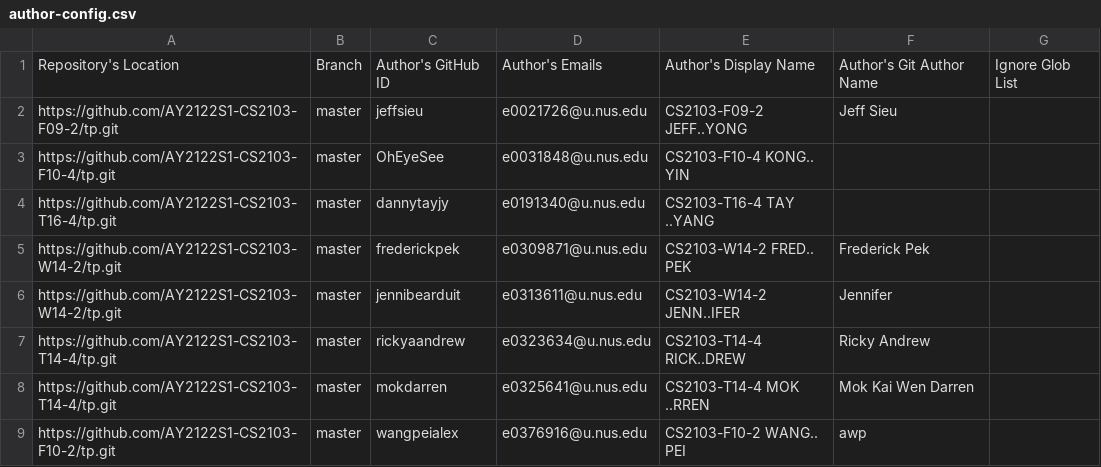
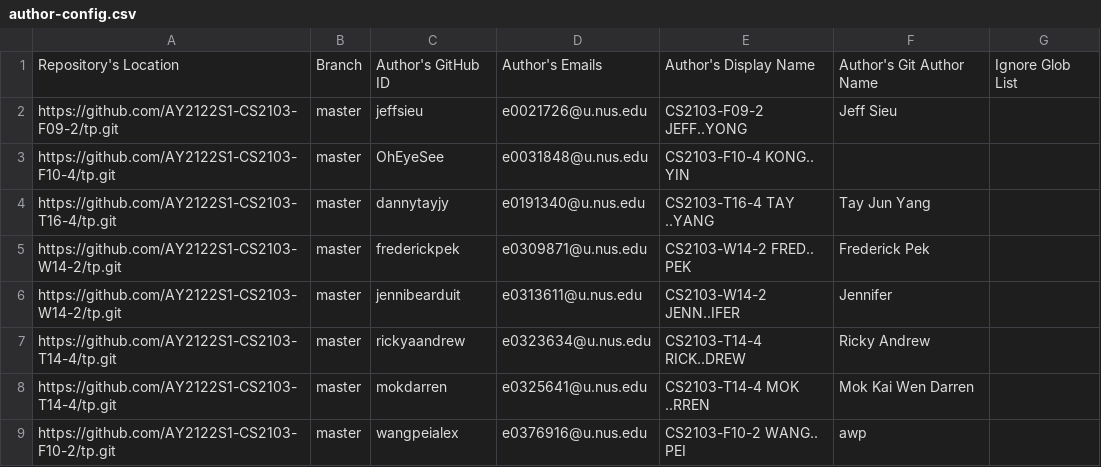
Before and after one commit to nus-cs2103-AY2122S1/tp-dashboard, a CSV file: configs/author-config.csv, drawn as a sheet; only a part is shown.

Commit message:
Update configs

```diff
--- a/configs/author-config.csv
+++ b/configs/author-config.csv
@@ -3,3 +3,3 @@ https://github.com/AY2122S1-CS2103-F09-2/tp.git,master,jeffsieu,e0021726@u.nus.e
 https://github.com/AY2122S1-CS2103-F10-4/tp.git,master,OhEyeSee,e0031848@u.nus.edu,CS2103-F10-4 KONG.. YIN,,
-https://github.com/AY2122S1-CS2103-T16-4/tp.git,master,dannytayjy,e0191340@u.nus.edu,CS2103-T16-4 TAY ..YANG,,
+https://github.com/AY2122S1-CS2103-T16-4/tp.git,master,dannytayjy,e0191340@u.nus.edu,CS2103-T16-4 TAY ..YANG,Tay Jun Yang,
 https://github.com/AY2122S1-CS2103-W14-2/tp.git,master,frederickpek,e0309871@u.nus.edu,CS2103-W14-2 FRED.. PEK,Frederick Pek,
```
